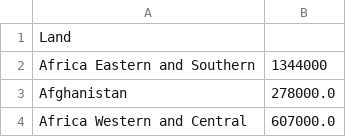
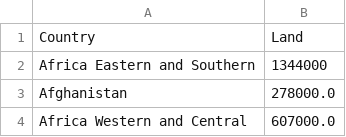
Before and after one commit to YellowButShort-kys/Data-Folder, a CSV file: land.csv, drawn as a sheet; only a part is shown; removed rows and columns are numbered as before the commit, all else as after; the diff names each change by its address in the sheet, - before the commit and + after, or states it on an @@ line.

```diff
--- a/land.csv
+++ b/land.csv
-row 1: Land
+row 1: Country | Land
```
Also changed, not shown: gdp.csv, military.csv.
